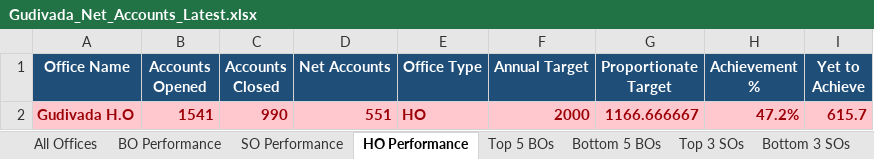
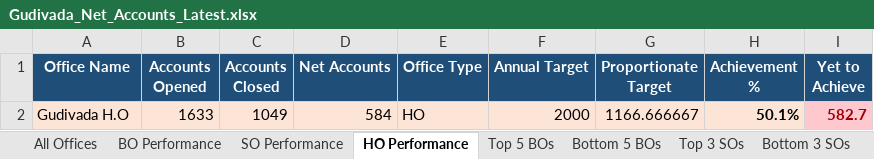
Before and after one commit to vijaybhukya205-png/GudivadaSubDivision, an Excel workbook: Gudivada_Net_Accounts_Latest.xlsx, sheet HO Performance, drawn as a sheet; values as stored, in another font and other column widths than the file's, no borders; the diff names each change by its address in the sheet, - before the commit and + after, or states it on an @@ line.

Commit message:
Update latest POSB data, Top of Mind and colour reports

```diff
--- a/Gudivada_Net_Accounts_Latest.xlsx (sheet HO Performance)
+++ b/Gudivada_Net_Accounts_Latest.xlsx (sheet HO Performance)
-A2:H2 fill: #FFC7CE
+A2:H2 fill: #FCE4D6
-A2:G2 bold: on
+A2:G2 bold: off
-A2:H2 text colour: #9C0006
+A2:H2 text colour: black
-B2 (Accounts Opened): 1541
+B2 (Accounts Opened): 1633
-C2 (Accounts Closed): 990
+C2 (Accounts Closed): 1049
-D2 (Net Accounts): 551
+D2 (Net Accounts): 584
-H2 (Achievement %): 47.2%
+H2 (Achievement %): 50.1%
-I2 (Yet to Achieve): 615.7
+I2 (Yet to Achieve): 582.7
```
Also changed, not shown: sheet All Offices, sheet BO Performance, sheet SO Performance, sheet Top 5 BOs, sheet Bottom 5 BOs, sheet Top 3 SOs, 2 more sheets, 5 other files.
